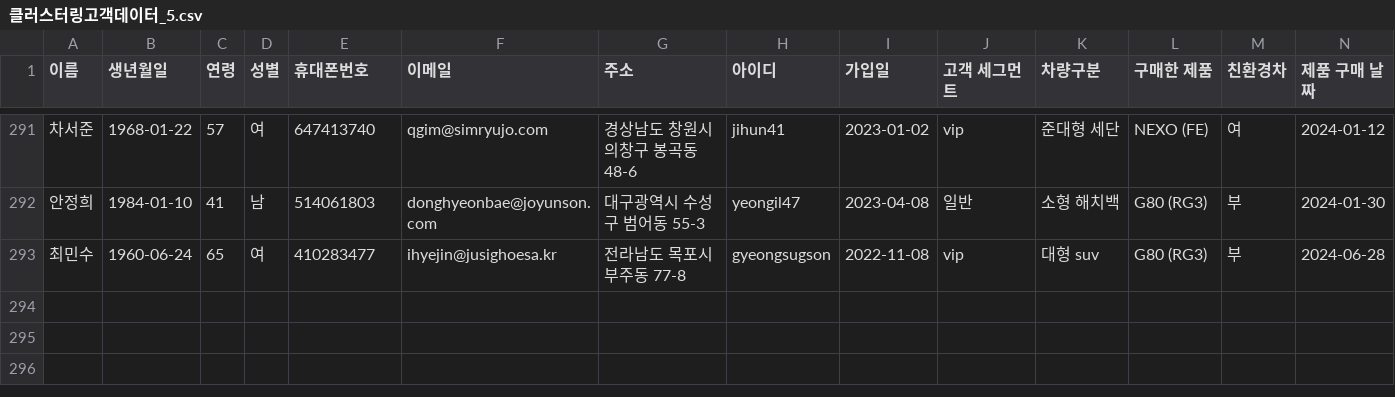
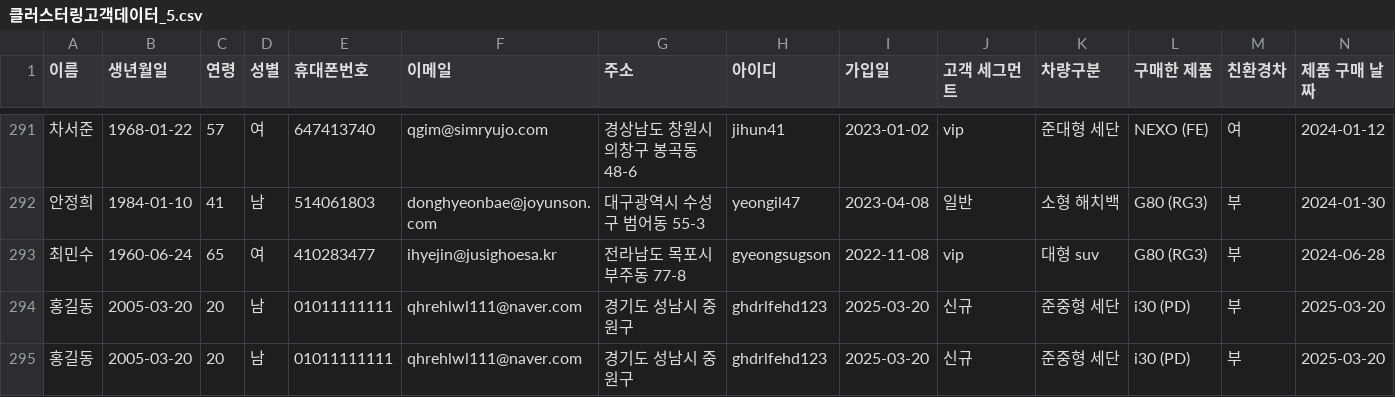
Before and after one commit to Coding-Supremacy/customer_mini, a CSV file: data/클러스터링고객데이터_5.csv, drawn as a sheet; only a part is shown, gaps mark what is left out; rows hold the shown columns only; the diff names each change by its address in the sheet, - before the commit and + after, or states it on an @@ line.

```diff
--- a/data/클러스터링고객데이터_5.csv
+++ b/data/클러스터링고객데이터_5.csv
+row 294: 홍길동 | 2005-03-20 | 20 | 남 | 01011111111 | qhrehlwl111@naver.com | 경기도 성남시 중원구 | ghdrlfehd123 | 2025-03-20 | 신규 | 준중형 세단 | i30 (PD) | 부 | 2025-03-20
+row 295: 홍길동 | 2005-03-20 | 20 | 남 | 01011111111 | qhrehlwl111@naver.com | 경기도 성남시 중원구 | ghdrlfehd123 | 2025-03-20 | 신규 | 준중형 세단 | i30 (PD) | 부 | 2025-03-20
```
Also changed, not shown: 1 other file.
